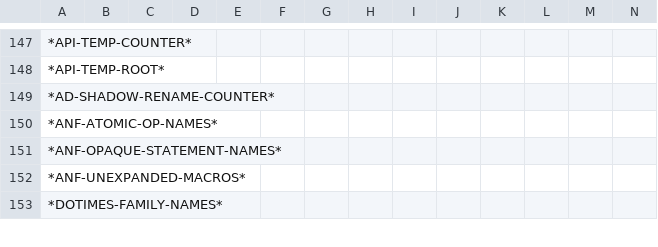
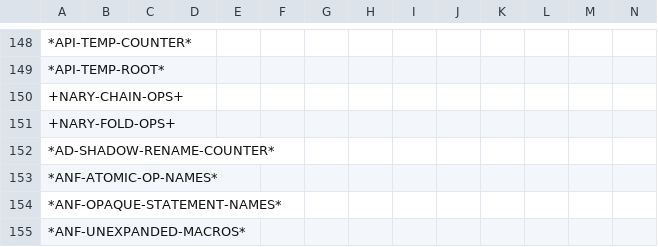
Before and after one commit to cperkinscperkins/crisp, a CSV file: docs/globals_matrix_writes.csv, drawn as a sheet; only a part is shown, gaps mark what is left out; the shorter side is filled out with more unchanged rows; rows hold the shown columns only; the diff covers the shown part only; the diff names each change by its address in the sheet, - before the commit and + after, or states it on an @@ line.

```diff
--- a/docs/globals_matrix_writes.csv
+++ b/docs/globals_matrix_writes.csv
+row 150: +NARY-CHAIN-OPS+
+row 151: +NARY-FOLD-OPS+
```
Also changed, not shown: 6 added rows, 5 removed rows and 34 edited cells elsewhere in this file, docs/globals_matrix.csv, docs/ideal_001_status.csv, 12 other files.
